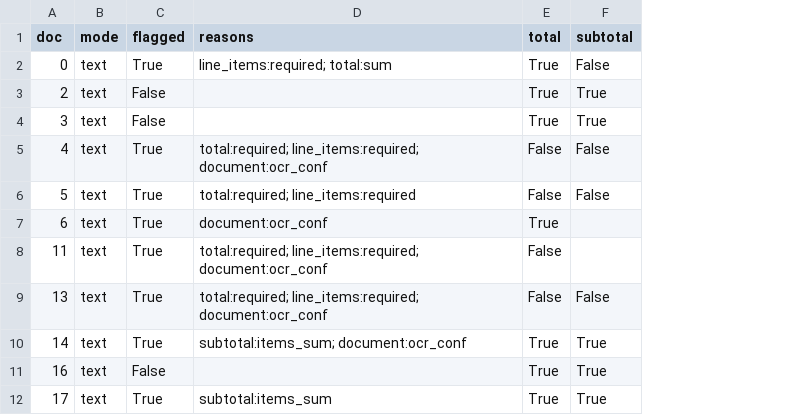
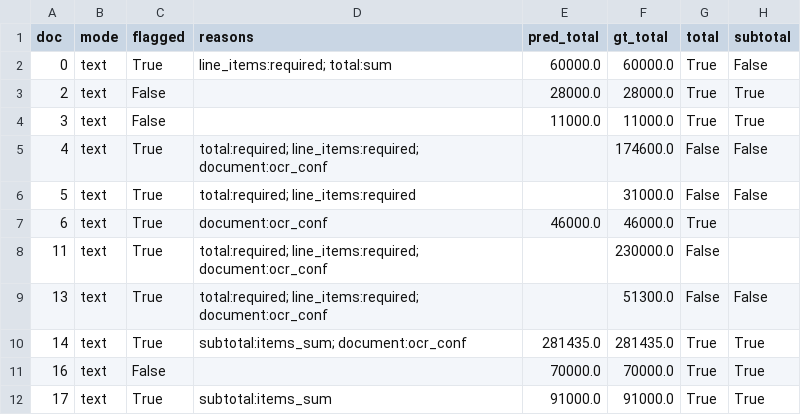
Before and after one commit to usman9114/doc-extract, a CSV file: eval/results.csv, drawn as a sheet; only a part is shown; the diff names each change by its address in the sheet, - before the commit and + after, or states it on an @@ line.

Commit message:
split wrong-total report into empty vs wrong values

```diff
--- a/eval/results.csv
+++ b/eval/results.csv
+column E (pred_total), rows 2-12: 60000.0 | 28000.0 | 11000.0 |  |  | 46000.0 |  |  | 281435.0 | 70000.0 | 91000.0
+column F (gt_total), rows 2-12: 60000.0 | 28000.0 | 11000.0 | 174600.0 | 31000.0 | 46000.0 | 230000.0 | 51300.0 | 281435.0 | 70000.0 | 91000.0
```
Also changed, not shown: 3 other files.
